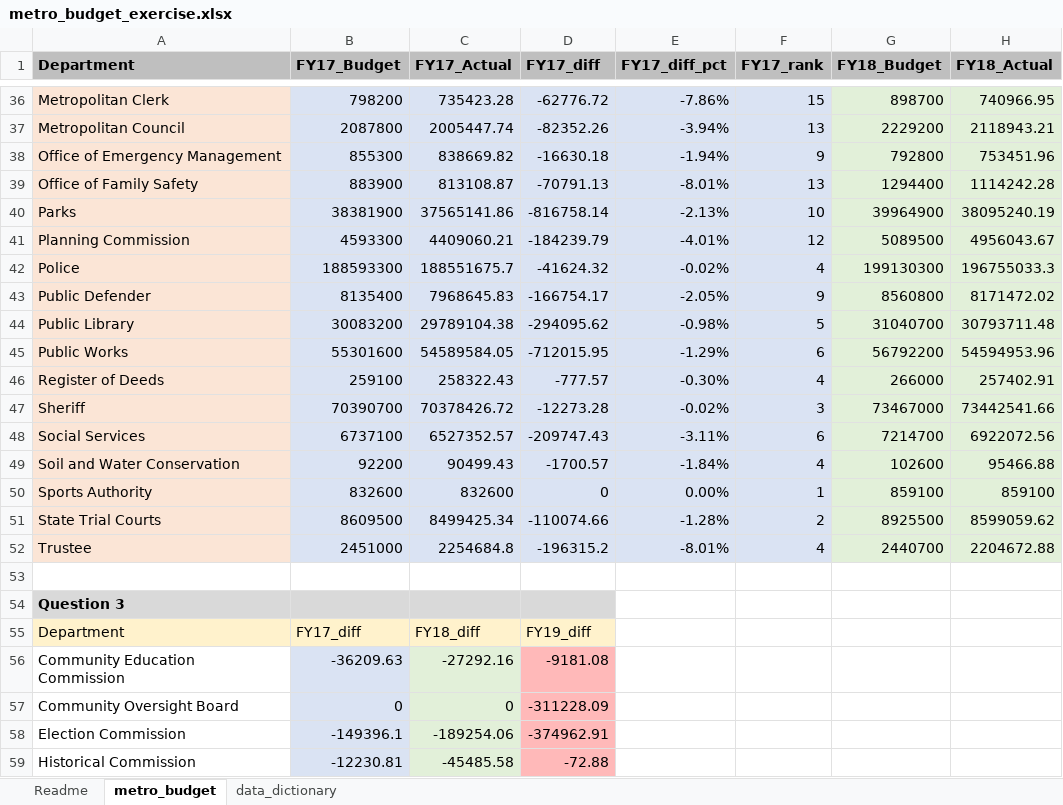
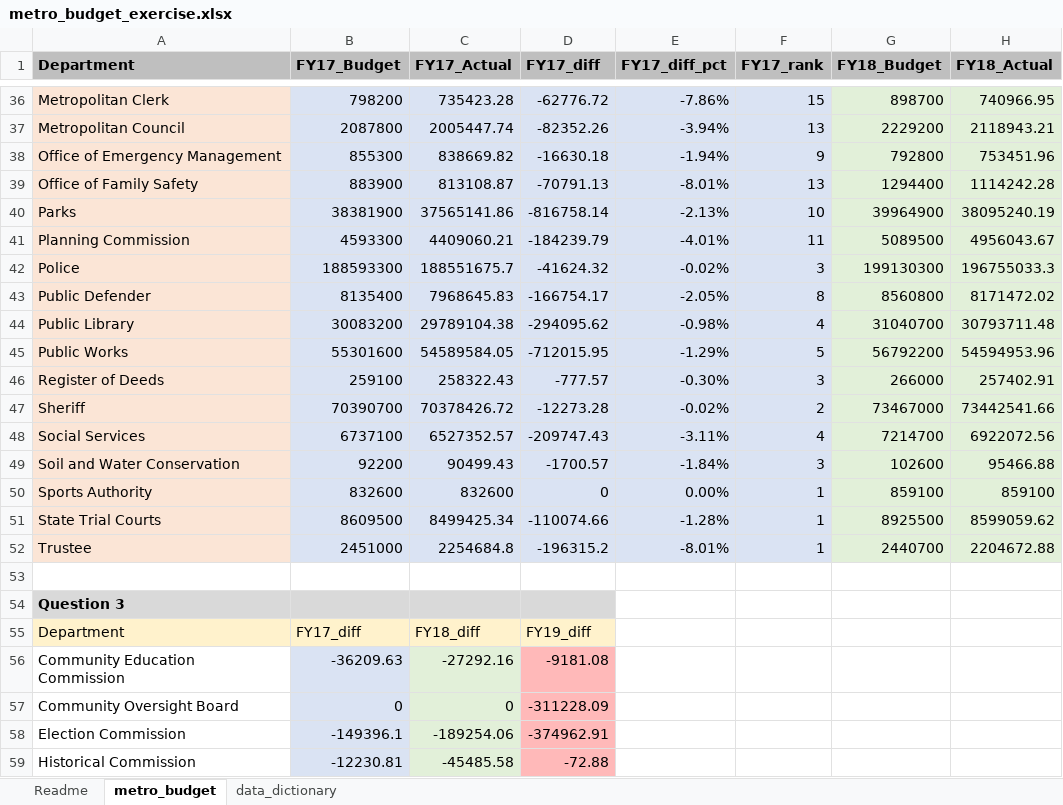
Before and after one commit to NSS-Data-Analytics-Cohort-16/da16-lookups-exercise-janvimehendale, an Excel workbook: metro_budget_exercise.xlsx, sheet metro_budget, drawn as a sheet; only a part is shown, gaps mark what is left out; values as stored, in another font and other column widths than the file's, no borders; charts and pictures not drawn; the diff covers the shown part only; the diff names each change by its address in the sheet, - before the commit and + after, or states it on an @@ line.

```diff
--- a/metro_budget_exercise.xlsx (sheet metro_budget)
+++ b/metro_budget_exercise.xlsx (sheet metro_budget)
-F41 (FY17_rank): 12
+F41 (FY17_rank): 11
-F42 (FY17_rank): 4
+F42 (FY17_rank): 3
-F43 (FY17_rank): 9
+F43 (FY17_rank): 8
-F44 (FY17_rank): 5
+F44 (FY17_rank): 4
-F45 (FY17_rank): 6
+F45 (FY17_rank): 5
-F46 (FY17_rank): 4
+F46 (FY17_rank): 3
-F47 (FY17_rank): 3
+F47 (FY17_rank): 2
-F48 (FY17_rank): 6
+F48 (FY17_rank): 4
-F49 (FY17_rank): 4
+F49 (FY17_rank): 3
-F51 (FY17_rank): 2
+F51 (FY17_rank): 1
-F52 (FY17_rank): 4
+F52 (FY17_rank): 1
```
Also changed, not shown: 3 added rows, 3 removed rows and 9 edited cells elsewhere in this sheet, formulas that keep their value, charts or pictures.
